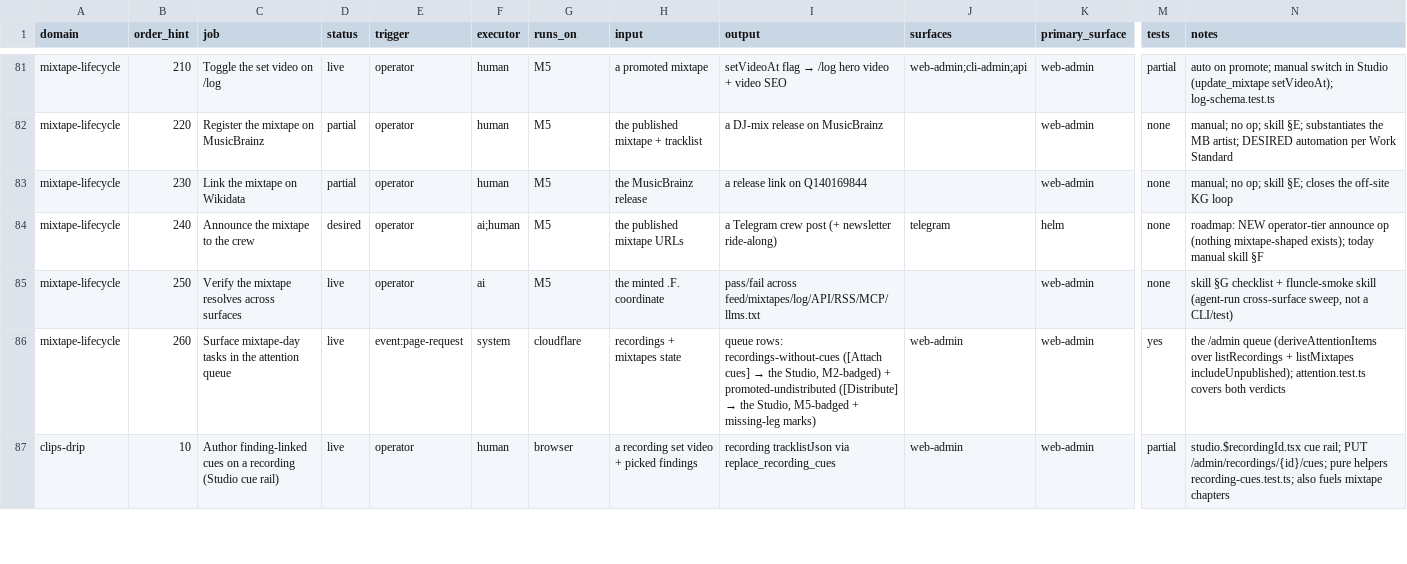
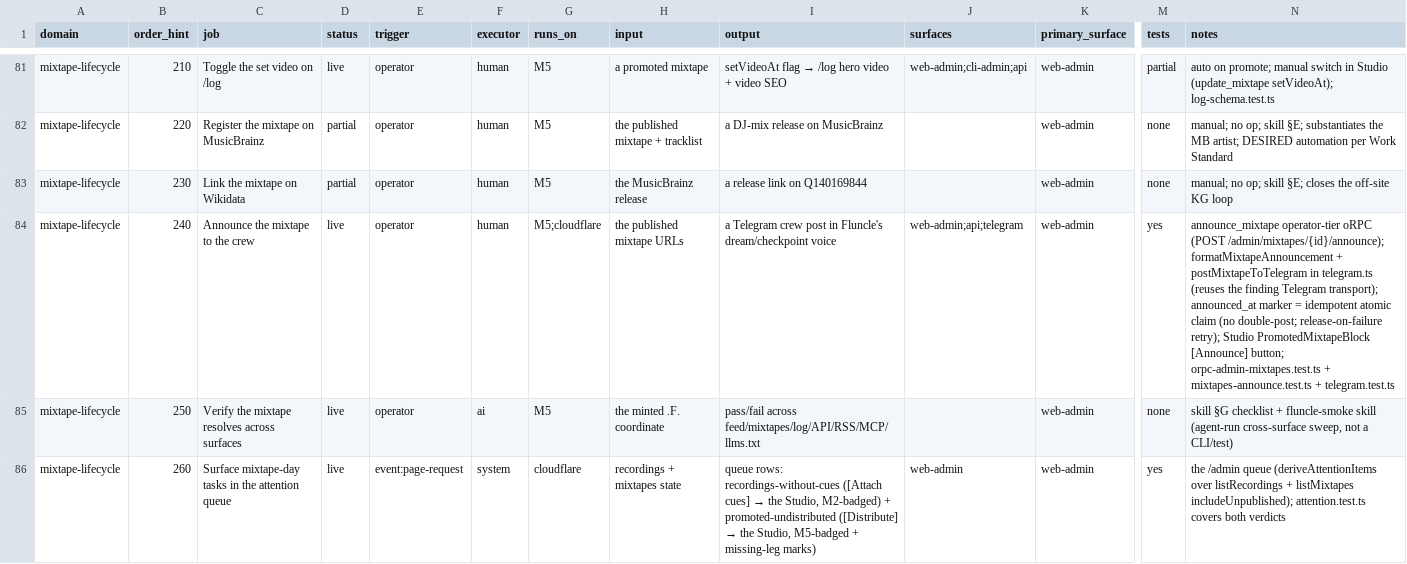
Before and after one commit to mauricekleine/fluncle, a CSV file: docs/admin-jobs.csv, drawn as a sheet; only a part is shown, gaps mark what is left out; the shorter side is filled out with more unchanged rows; the diff names each change by its address in the sheet, - before the commit and + after, or states it on an @@ line.

```diff
--- a/docs/admin-jobs.csv
+++ b/docs/admin-jobs.csv
-D84 (status): desired
+D84 (status): live
-F84 (executor): ai;human
+F84 (executor): human
-G84 (runs_on): M5
+G84 (runs_on): M5;cloudflare
-I84 (output): …crew post (+ newsletter ride-along)
+I84 (output): …crew post in Fluncle's dream/checkpoint voice
-J84 (surfaces): telegram
+J84 (surfaces): web-admin;api;telegram
-K84 (primary_surface): helm
+K84 (primary_surface): web-admin
-M84 (tests): none
+M84 (tests): yes
-N84 (notes): roadmap: NEW operator-tier announce op (nothing mixtape-shaped exists); today manual skill §F
+N84 (notes): announce_mixtape operator-tier oRPC (POST /admin/mixtapes/{id}/announce); formatMixtapeAnnouncement + postMixtapeToTelegram in telegram.ts (reuses the finding Telegram transport); announced_at marker = idempotent atomic claim (no double-post; release-on-failure retry); Studio PromotedMixtapeBlock [Announce] button; orpc-admin-mixtapes.test.ts + mixtapes-announce.test.ts + telegram.test.ts
```
Also changed, not shown: 18 other files.
